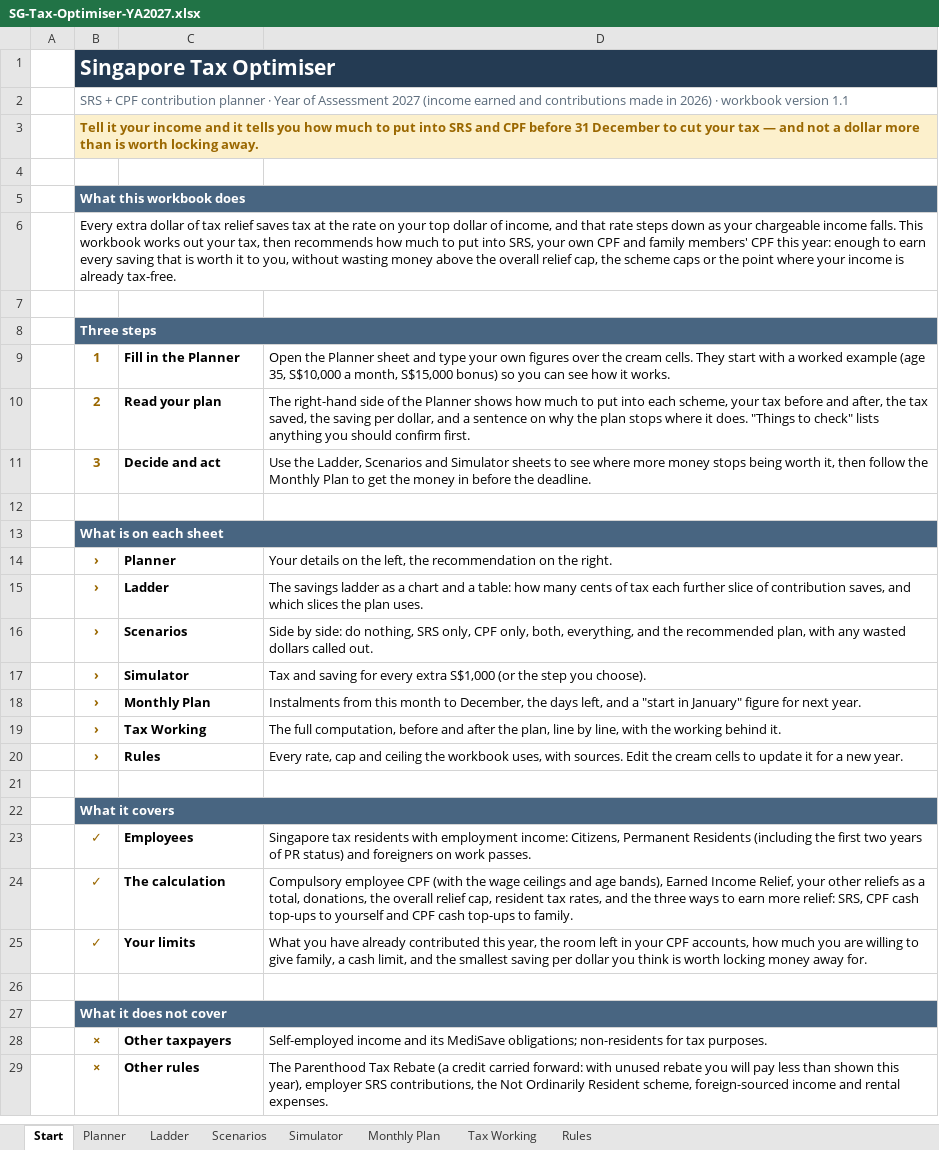
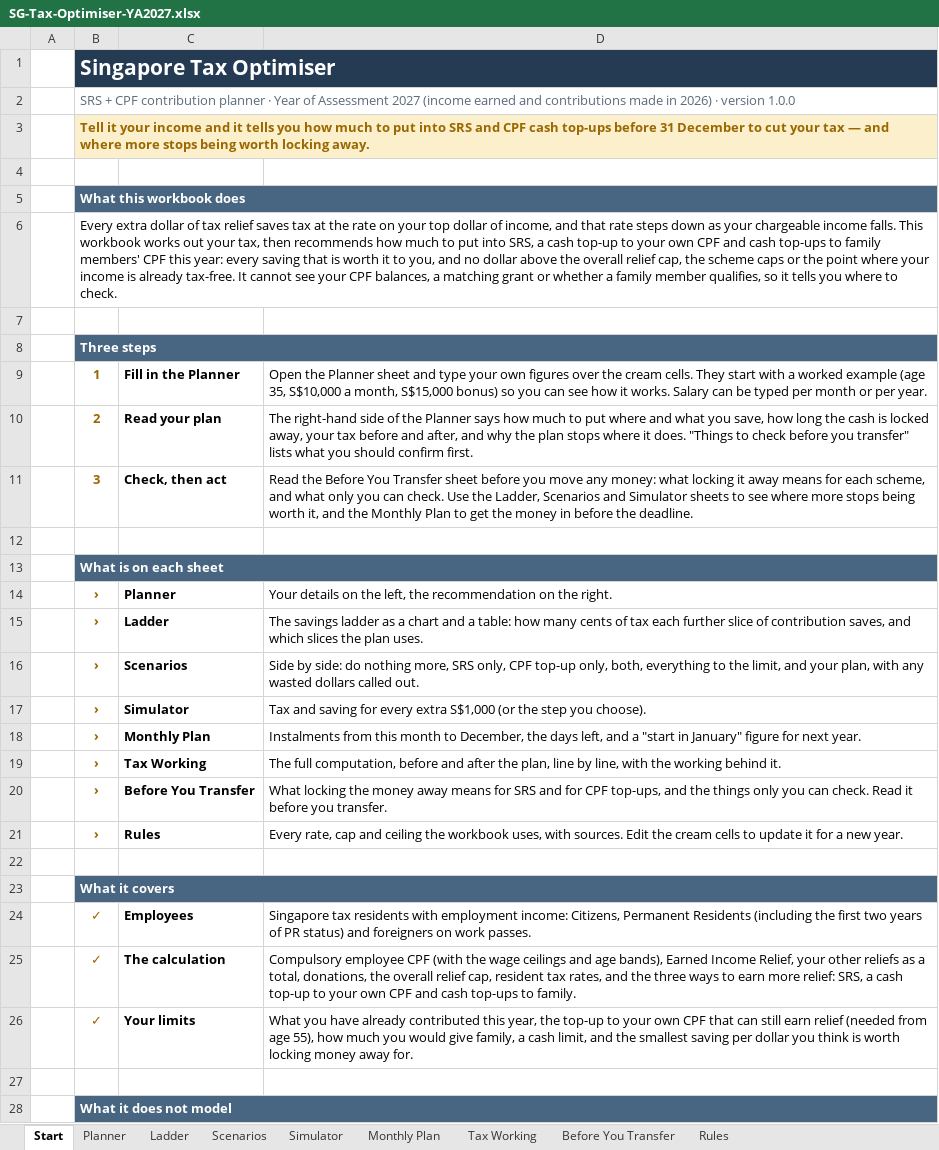
Before and after one commit to DYprojects7/jungle-pest-sales, an Excel workbook: sg-tax-optimiser/release/SG-Tax-Optimiser-YA2027.xlsx, sheet Start, drawn as a sheet; only a part is shown; values as stored, in another font and other column widths than the file's, no borders; removed rows and columns are numbered as before the commit, all else as after; the diff covers the shown part only; the diff names each change by its address in the sheet, - before the commit and + after, or states it on an @@ line.

```diff
--- a/sg-tax-optimiser/release/SG-Tax-Optimiser-YA2027.xlsx (sheet Start)
+++ b/sg-tax-optimiser/release/SG-Tax-Optimiser-YA2027.xlsx (sheet Start)
+sheet tab: Before You Transfer
-B2: …2026) · workbook version 1.1
+B2: …2026) · version 1.0.0
-B3: …and CPF before 31 December to cut your tax — and not a dollar more than is worth locking…
+B3: …and CPF cash top-ups before 31 December to cut your tax — and where more stops being worth locking…
-B6: …into SRS, your own CPF and family members' CPF this year: enough to earn every saving that is worth it to you, without wasting money above the overall relief cap, the scheme caps or the point where your income is already tax-free.
+B6: …into SRS, a cash top-up to your own CPF and cash top-ups to family members' CPF this year: every saving that is worth it to you, and no dollar above the overall relief cap, the scheme caps or the point where your income is already tax-free. It cannot see your CPF balances, a matching grant or whether a family member qualifies, so it tells you where to check.
-D9: …it works.
+D9: …it works. Salary can be typed per month or per year.
-D10: …the Planner shows how much to put into each scheme, your tax before and after, the tax saved, the saving per dollar, and a sentence on why the plan stops where it does. "Things to check" lists anything you should…
+D10: …the Planner says how much to put where and what you save, how long the cash is locked away, your tax before and after, and why the plan stops where it does. "Things to check before you transfer" lists what you should…
-C11: Decide and act
+C11: Check, then act
-D11: Use the Ladder, Scenarios and Simulator sheets to see where more money stops being worth it, then follow the Monthly…
+D11: Read the Before You Transfer sheet before you move any money: what locking it away means for each scheme, and what only you can check. Use the Ladder, Scenarios and Simulator sheets to see where more stops being worth it, and the Monthly…
-D16: …side: do nothing, SRS only, CPF only, both, everything, and the recommended plan, with…
+D16: …side: do nothing more, SRS only, CPF top-up only, both, everything to the limit, and your plan, with…
+row 20:  | › | Before You Transfer | What locking the money away means for SRS and for CPF top-ups, and the things only you can check. Read it before you transfer.
-D25: …relief: SRS, CPF cash top-ups to yourself and CPF cash top-ups…
+D25: …relief: SRS, a cash top-up to your own CPF and cash top-ups…
-D26: …year, the room left in your CPF accounts, how much you are willing to give family,…
+D26: …year, the top-up to your own CPF that can still earn relief (needed from age 55), how much you would give family,…
-B28: What it does not cover
+B28: What it does not model
-row 28:  | × | Other taxpayers | Self-employed income and its MediSave obligations; non-residents for tax purposes.
-row 29:  | × | Other rules | The Parenthood Tax Rebate (a credit carried forward: with unused rebate you will pay less than shown this year), employer SRS contributions, the Not Ordinarily Resident scheme, foreign-sourced income and rental expenses.
```
Also changed, not shown: 8 added rows, 2 removed rows and 1 edited cell elsewhere in this sheet, sheet Ladder, sheet Tax Working, sheet Planner, sheet Rules, sheet Scenarios, sheet Monthly Plan, 1 more sheet, formulas that keep their value, charts or pictures, 36 other files.
